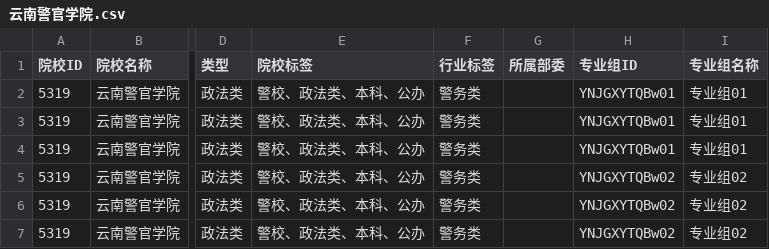
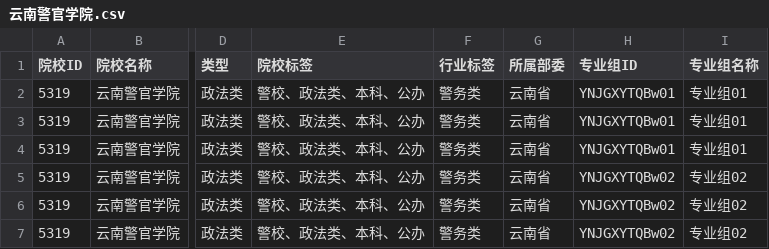
Before and after one commit to ADD574929477/2026, a CSV file: 云南警官学院.csv, drawn as a sheet; only a part is shown, gaps mark what is left out; the diff names each change by its address in the sheet, - before the commit and + after, or states it on an @@ line.

Commit message:
feat: 录入CSV文件数据
Co-authored-by: traeagent <traeagent@users.noreply.github.com>

```diff
--- a/云南警官学院.csv
+++ b/云南警官学院.csv
-G2:G7 (所属部委): (empty)
+G2:G7 (所属部委): 云南省
```
